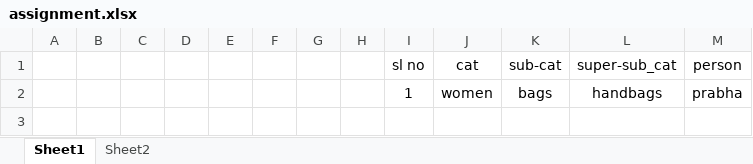
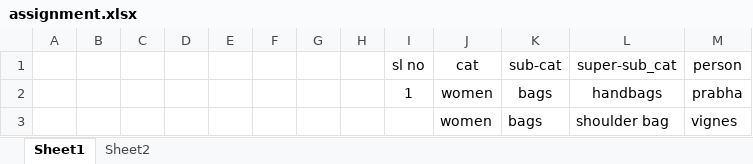
Before and after one commit to vigneshwar027/uipath, an Excel workbook: Extraction/assets/assignment.xlsx, sheet Sheet1, drawn as a sheet; values as stored, in another font and other column widths than the file's, no borders; the diff names each change by its address in the sheet, - before the commit and + after, or states it on an @@ line.

```diff
--- a/Extraction/assets/assignment.xlsx (sheet Sheet1)
+++ b/Extraction/assets/assignment.xlsx (sheet Sheet1)
+row 3:  |  |  |  |  |  |  |  |  | women | bags | shoulder bag | vignes
```
Also changed, not shown: Extraction/assets/errors_file.xlsx, Extraction/assets/input_file.xlsx, 2 other files.
